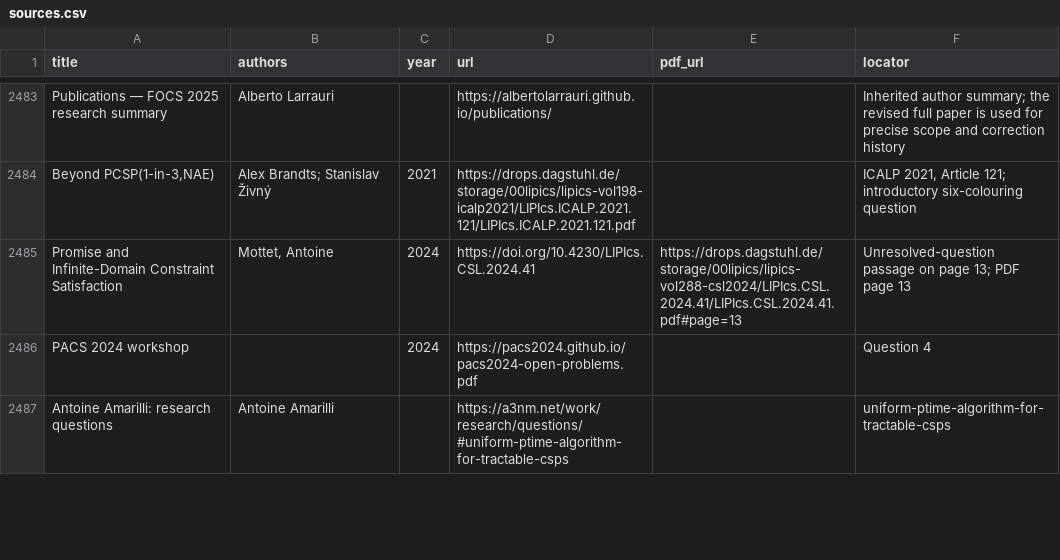
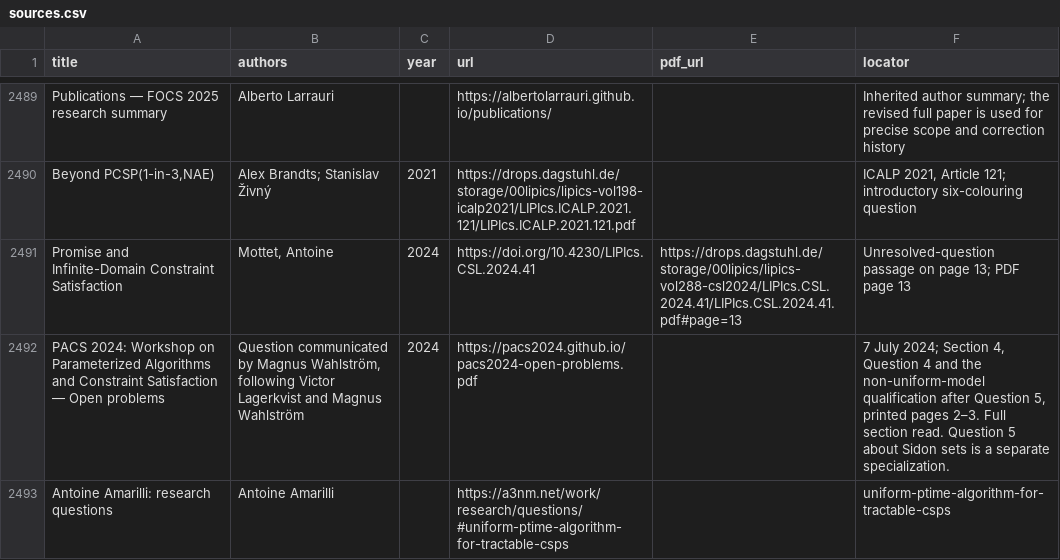
Before and after one commit to vaclavrozhon/atlas, a CSV file: sources.csv, drawn as a sheet; only a part is shown, gaps mark what is left out; removed rows and columns are numbered as before the commit, all else as after; the diff covers the shown part only; the diff names each change by its address in the sheet, - before the commit and + after, or states it on an @@ line.

```diff
--- a/sources.csv
+++ b/sources.csv
-row 2486: PACS 2024 workshop |  | 2024 | https://pacs2024.github.io/pacs2024-open-problems.pdf |  | Question 4
+row 2492: PACS 2024: Workshop on Parameterized Algorithms and Constraint Satisfaction — Open problems | Question communicated by Magnus Wahlström, following Victor Lagerkvist and Magnus Wahlström | 2024 | https://pacs2024.github.io/pacs2024-open-problems.pdf |  | 7 July 2024; Section 4, Question 4 and the non-uniform-model qualification after Question 5, printed pages 2–3. Full section read. Question 5 about Sidon sets is a separate specialization.
```
Also changed, not shown: 7 added rows and 7 edited cells elsewhere in this file, areas.csv, importance-ranking.csv, 14 other files.
